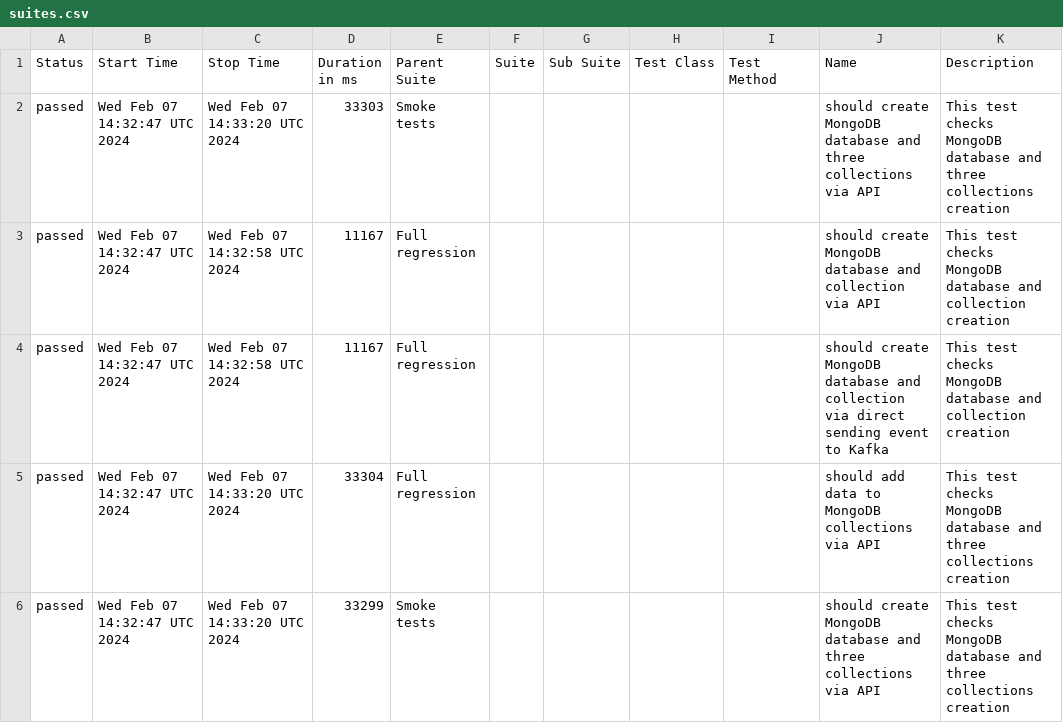
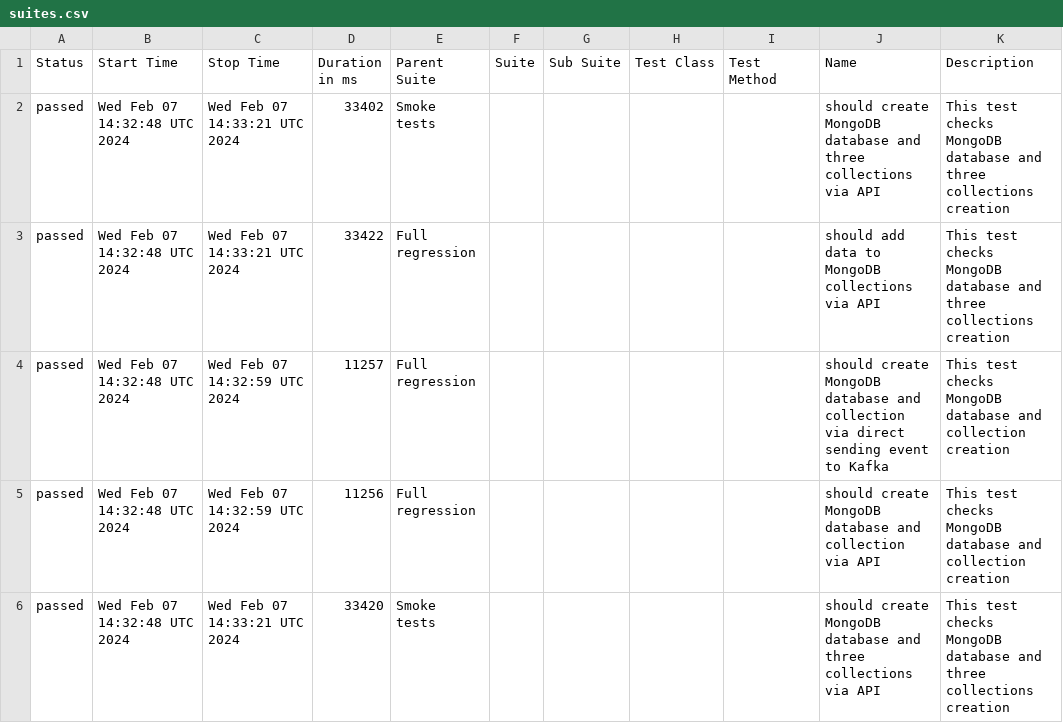
Before and after one commit to studyNewTrendsInAutomatedTesting/jestAllureResults, a CSV file: data/suites.csv, drawn as a sheet.

Commit message:
deploy: studyNewTrendsInAutomatedTesting/applicationToTestFromDockerCompose@8ce61cd71f7ca04ab2dc7d85c80789675b295fde

```diff
--- a/data/suites.csv
+++ b/data/suites.csv
@@ -1,6 +1,6 @@
 "Status","Start Time","Stop Time","Duration in ms","Parent Suite","Suite","Sub Suite","Test Class","Test Method","Name","Description"
-"passed","Wed Feb 07 14:32:47 UTC 2024","Wed Feb 07 14:33:20 UTC 2024","33303","Smoke tests","","","","","should create MongoDB database and three collections via API","This test checks MongoDB database and three collections creation"
-"passed","Wed Feb 07 14:32:47 UTC 2024","Wed Feb 07 14:32:58 UTC 2024","11167","Full regression","","","","","should create MongoDB database and collection via API","This test checks MongoDB database and collection creation"
-"passed","Wed Feb 07 14:32:47 UTC 2024","Wed Feb 07 14:32:58 UTC 2024","11167","Full regression","","","","","should create MongoDB database and collection via direct sending event to Kafka","This test checks MongoDB database and collection creation"
-"passed","Wed Feb 07 14:32:47 UTC 2024","Wed Feb 07 14:33:20 UTC 2024","33304","Full regression","","","","","should add data to MongoDB collections via API","This test checks MongoDB database and three collections creation"
-"passed","Wed Feb 07 14:32:47 UTC 2024","Wed Feb 07 14:33:20 UTC 2024","33299","Smoke tests","","","","","should create MongoDB database and three collections via API","This test checks MongoDB database and three collections creation"
+"passed","Wed Feb 07 14:32:48 UTC 2024","Wed Feb 07 14:33:21 UTC 2024","33402","Smoke tests","","","","","should create MongoDB database and three collections via API","This test checks MongoDB database and three collections creation"
+"passed","Wed Feb 07 14:32:48 UTC 2024","Wed Feb 07 14:33:21 UTC 2024","33422","Full regression","","","","","should add data to MongoDB collections via API","This test checks MongoDB database and three collections creation"
+"passed","Wed Feb 07 14:32:48 UTC 2024","Wed Feb 07 14:32:59 UTC 2024","11257","Full regression","","","","","should create MongoDB database and collection via direct sending event to Kafka","This test checks MongoDB database and collection creation"
+"passed","Wed Feb 07 14:32:48 UTC 2024","Wed Feb 07 14:32:59 UTC 2024","11256","Full regression","","","","","should create MongoDB database and collection via API","This test checks MongoDB database and collection creation"
+"passed","Wed Feb 07 14:32:48 UTC 2024","Wed Feb 07 14:33:21 UTC 2024","33420","Smoke tests","","","","","should create MongoDB database and three collections via API","This test checks MongoDB database and three collections creation"
```
Also changed, not shown: 24 other files.
